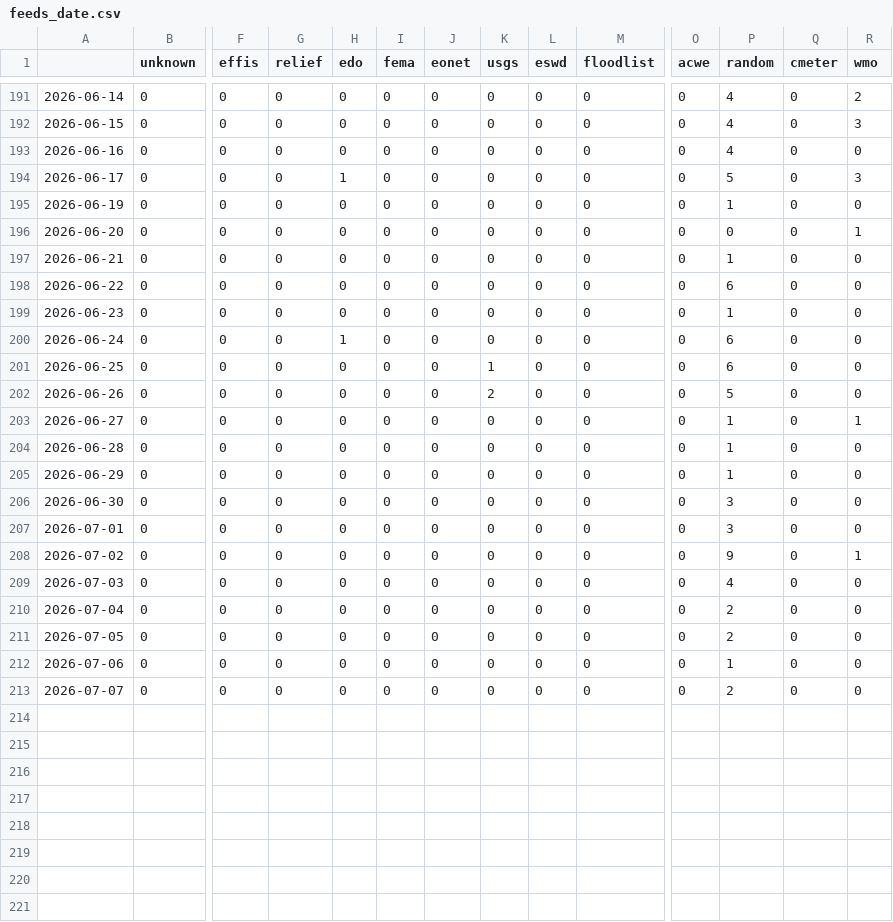
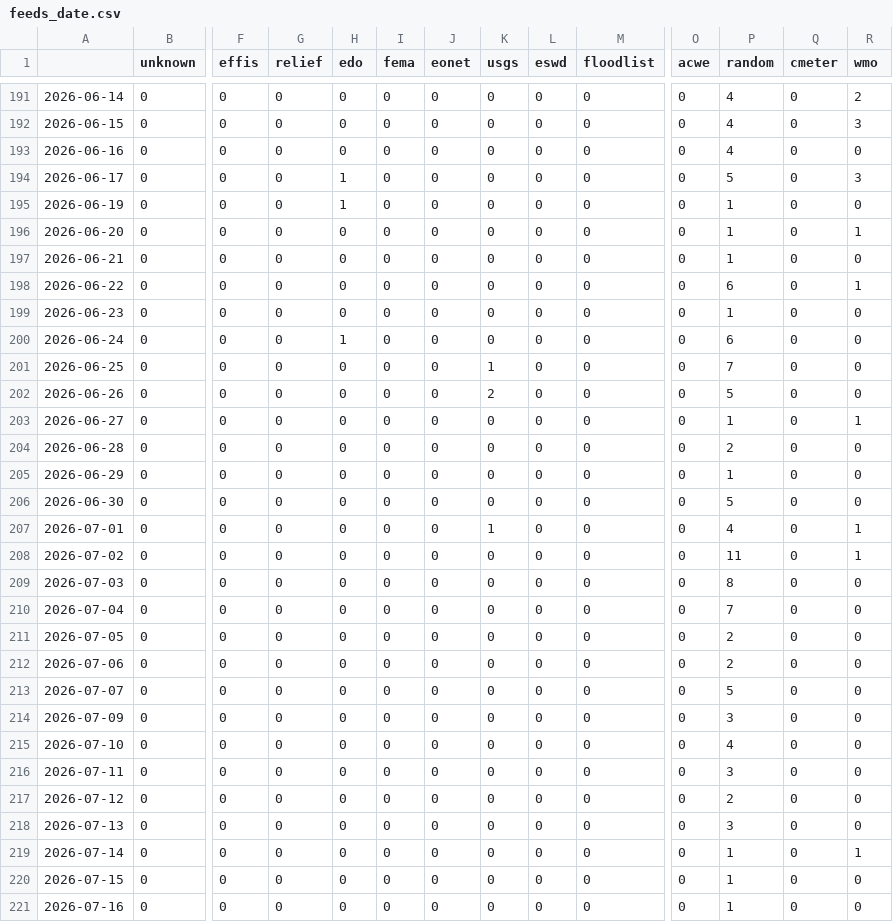
Before and after one commit to jens-news/portoExtremes, a CSV file: csv/feeds_date.csv, drawn as a sheet; only a part is shown, gaps mark what is left out; rows hold the shown columns only; the diff covers the shown part only; the diff names each change by its address in the sheet, - before the commit and + after, or states it on an @@ line.

```diff
--- a/csv/feeds_date.csv
+++ b/csv/feeds_date.csv
-H195 (edo): 0
+H195 (edo): 1
-P196 (random): 0
+P196 (random): 1
-R198 (wmo): 0
+R198 (wmo): 1
-P201 (random): 6
+P201 (random): 7
-P204 (random): 1
+P204 (random): 2
-P206 (random): 3
+P206 (random): 5
-K207 (usgs): 0
+K207 (usgs): 1
-P207 (random): 3
+P207 (random): 4
-R207 (wmo): 0
+R207 (wmo): 1
-P208 (random): 9
+P208 (random): 11
-P209 (random): 4
+P209 (random): 8
-P210 (random): 2
+P210 (random): 7
-P212 (random): 1
+P212 (random): 2
-P213 (random): 2
+P213 (random): 5
+row 214: 2026-07-09 | 0 | 0 | 0 | 0 | 0 | 0 | 0 | 0 | 0 | 0 | 3 | 0 | 0
+row 215: 2026-07-10 | 0 | 0 | 0 | 0 | 0 | 0 | 0 | 0 | 0 | 0 | 4 | 0 | 0
+row 216: 2026-07-11 | 0 | 0 | 0 | 0 | 0 | 0 | 0 | 0 | 0 | 0 | 3 | 0 | 0
+row 217: 2026-07-12 | 0 | 0 | 0 | 0 | 0 | 0 | 0 | 0 | 0 | 0 | 2 | 0 | 0
+row 218: 2026-07-13 | 0 | 0 | 0 | 0 | 0 | 0 | 0 | 0 | 0 | 0 | 3 | 0 | 0
+row 219: 2026-07-14 | 0 | 0 | 0 | 0 | 0 | 0 | 0 | 0 | 0 | 0 | 1 | 0 | 1
+row 220: 2026-07-15 | 0 | 0 | 0 | 0 | 0 | 0 | 0 | 0 | 0 | 0 | 1 | 0 | 0
+row 221: 2026-07-16 | 0 | 0 | 0 | 0 | 0 | 0 | 0 | 0 | 0 | 0 | 1 | 0 | 0
```
Also changed, not shown: 2 added rows elsewhere in this file, csv/extremes_date.csv, 9 other files.
